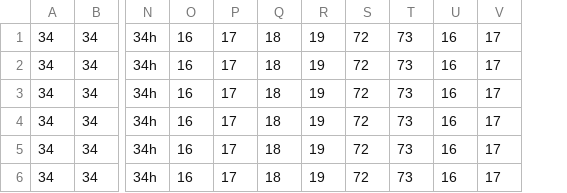
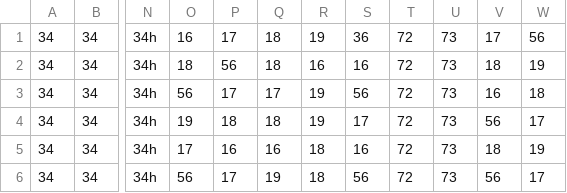
Before and after one commit to ilunnie/Marcos-X-Machine, a CSV file: src/Area/EntradaDTA.csv, drawn as a sheet; only a part is shown, gaps mark what is left out; addresses are those after the commit; the diff covers the shown part only; the diff names each change by its address in the sheet, - before the commit and + after, or states it on an @@ line.

```diff
--- a/src/Area/EntradaDTA.csv
+++ b/src/Area/EntradaDTA.csv
+column T, rows 1-6: all 72
-S1: 72
+S1: 36
-V1: 16
+V1: 17
-W1: 17
+W1: 56
-O2: 16
+O2: 18
-P2: 17
+P2: 56
-R2: 19
+R2: 16
-S2: 72
+S2: 16
-V2: 16
+V2: 18
-W2: 17
+W2: 19
-O3: 16
+O3: 56
-Q3: 18
+Q3: 17
-S3: 72
+S3: 56
-W3: 17
+W3: 18
-O4: 16
+O4: 19
-P4: 17
+P4: 18
-S4: 72
+S4: 17
-V4: 16
+V4: 56
-O5: 16
+O5: 17
-P5: 17
+P5: 16
-Q5: 18
+Q5: 16
-R5:R6: 19
+R5:R6: 18
-S5: 72
+S5: 16
-V5: 16
+V5: 18
-W5: 17
+W5: 19
-O6: 16
+O6: 56
-Q6: 18
+Q6: 19
-S6: 72
+S6: 56
-V6: 16
+V6: 56
```
Also changed, not shown: 52 edited cells elsewhere in this file, 4 other files.
